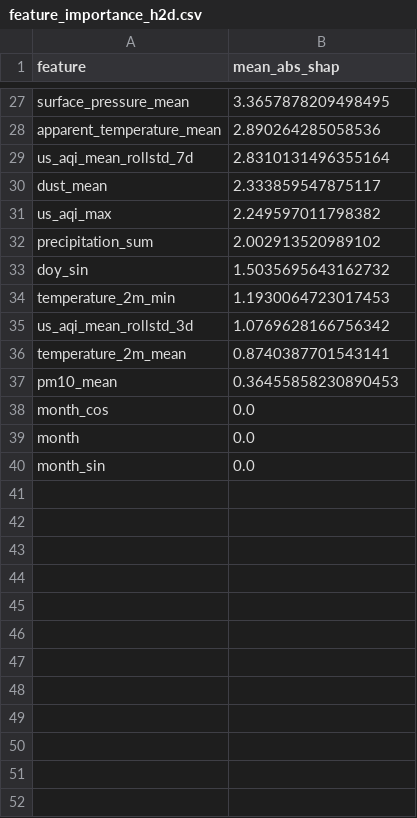
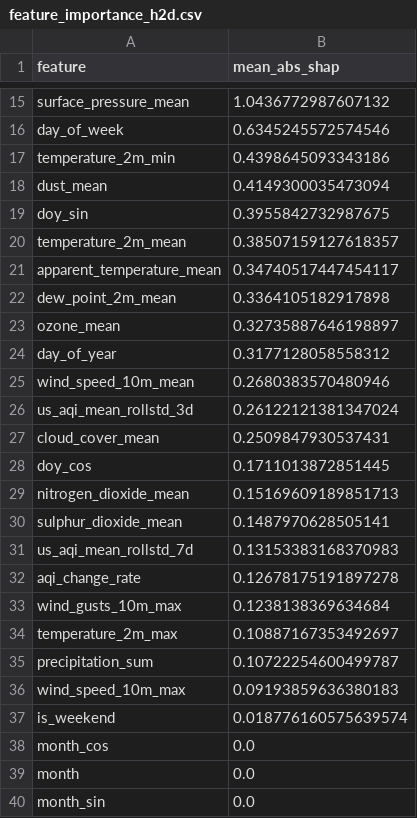
Before and after one commit to hariscs414/Pearls-AQI-Predictor, a CSV file: data/local_store/model_registry/feature_importance_h2d.csv, drawn as a sheet; only a part is shown, gaps mark what is left out; removed rows and columns are numbered as before the commit, all else as after; the diff covers the shown part only; the diff names each change by its address in the sheet, - before the commit and + after, or states it on an @@ line.

```diff
--- a/data/local_store/model_registry/feature_importance_h2d.csv
+++ b/data/local_store/model_registry/feature_importance_h2d.csv
-B15 (mean_abs_shap): 3.3657878209498495
+B15 (mean_abs_shap): 1.0436772987607132
-row 28: apparent_temperature_mean | 2.890264285058536
-row 29: us_aqi_mean_rollstd_7d | 2.8310131496355164
+row 16: day_of_week | 0.6345245572574546
+row 17: temperature_2m_min | 0.4398645093343186
-B18 (mean_abs_shap): 2.333859547875117
+B18 (mean_abs_shap): 0.4149300035473094
-row 31: us_aqi_max | 2.249597011798382
-row 32: precipitation_sum | 2.002913520989102
-B19 (mean_abs_shap): 1.5035695643162732
+B19 (mean_abs_shap): 0.3955842732987675
-row 34: temperature_2m_min | 1.1930064723017453
-row 35: us_aqi_mean_rollstd_3d | 1.0769628166756342
-B20 (mean_abs_shap): 0.8740387701543141
+B20 (mean_abs_shap): 0.38507159127618357
-row 37: pm10_mean | 0.36455858230890453
+row 21: apparent_temperature_mean | 0.34740517447454117
+row 22: dew_point_2m_mean | 0.3364105182917898
+row 23: ozone_mean | 0.32735887646198897
+row 24: day_of_year | 0.3177128058558312
+row 25: wind_speed_10m_mean | 0.2680383570480946
+row 26: us_aqi_mean_rollstd_3d | 0.26122121381347024
+row 27: cloud_cover_mean | 0.2509847930537431
+row 28: doy_cos | 0.1711013872851445
+row 29: nitrogen_dioxide_mean | 0.15169609189851713
+row 30: sulphur_dioxide_mean | 0.1487970628505141
+row 31: us_aqi_mean_rollstd_7d | 0.13153383168370983
+row 32: aqi_change_rate | 0.12678175191897278
+row 33: wind_gusts_10m_max | 0.1238138369634684
+row 34: temperature_2m_max | 0.10887167353492697
+row 35: precipitation_sum | 0.10722254600499787
+row 36: wind_speed_10m_max | 0.09193859636380183
+row 37: is_weekend | 0.018776160575639574
```
Also changed, not shown: 7 added rows, 19 removed rows and 6 edited cells elsewhere in this file, data/local_store/model_registry/feature_importance_h1d.csv, data/local_store/model_registry/feature_importance_h3d.csv, 7 other files.
